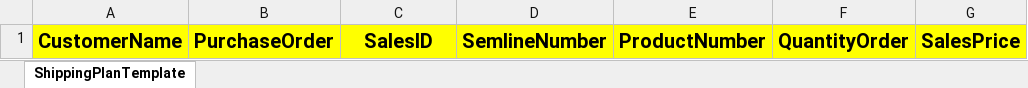
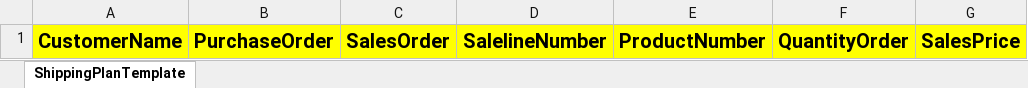
Before and after one commit to NguyenQuocTrong040660/Shipping, an Excel workbook: Microservices/FilesMicroservice/Files.Api/wwwroot/templates/ShippingPlanTemplate.xlsx, sheet ShippingPlanTemplate, drawn as a sheet; only a part is shown; values as stored, in another font and other column widths than the file's, no borders; the diff names each change by its address in the sheet, - before the commit and + after, or states it on an @@ line.

Commit message:
Update Import - Add Barcode - Update ShippingPlan/WorkOrder/Movement...

```diff
--- a/Microservices/FilesMicroservice/Files.Api/wwwroot/templates/ShippingPlanTemplate.xlsx (sheet ShippingPlanTemplate)
+++ b/Microservices/FilesMicroservice/Files.Api/wwwroot/templates/ShippingPlanTemplate.xlsx (sheet ShippingPlanTemplate)
-C1: SalesID
+C1: SalesOrder
-D1: SemlineNumber
+D1: SalelineNumber
```
Also changed, not shown: Microservices/FilesMicroservice/Files.Api/wwwroot/templates/ProductTemplate.xlsx, Microservices/FilesMicroservice/Files.Api/wwwroot/templates/WorkOrderTemplate.xlsx, 54 other files.
